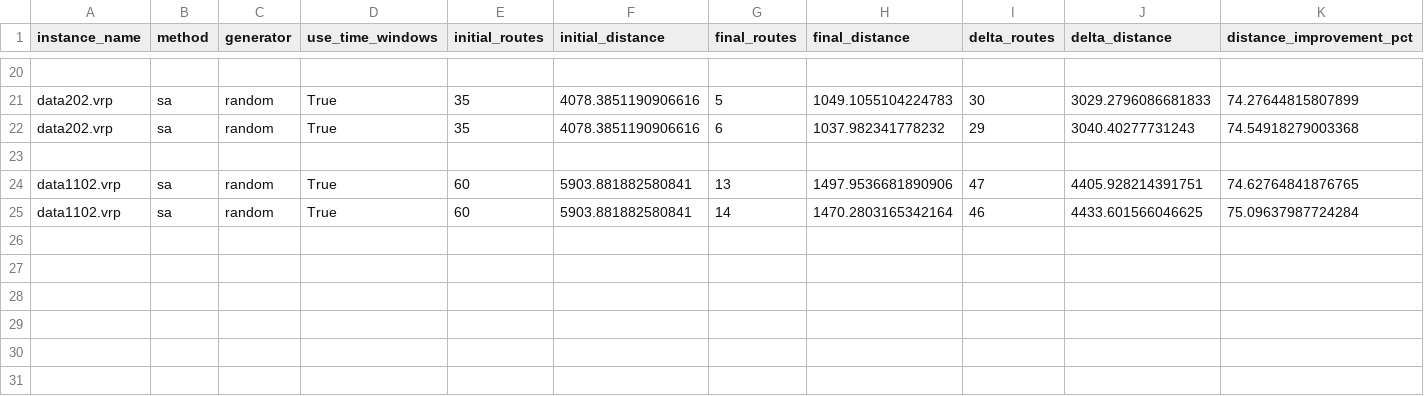
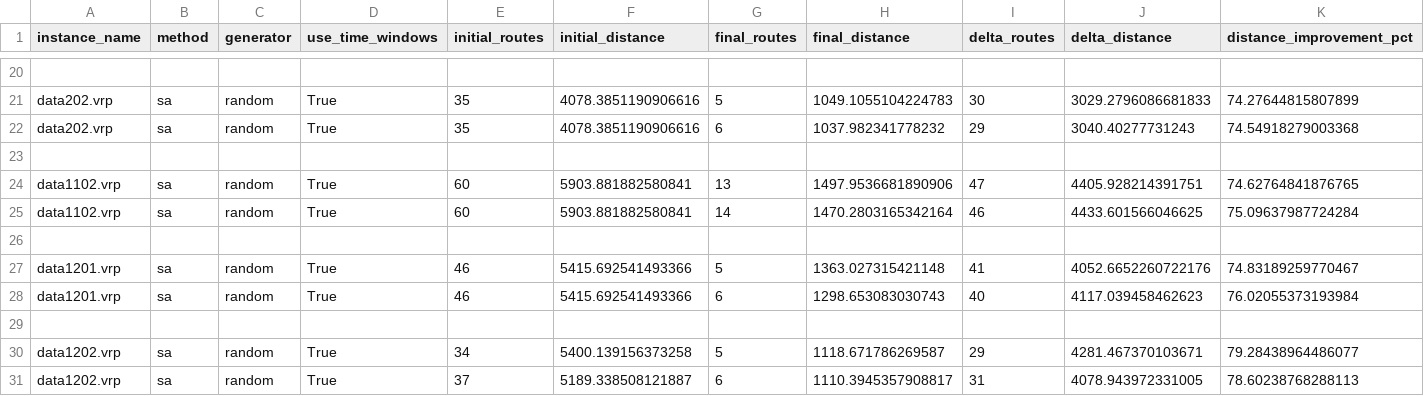
Before and after one commit to Bonch2001/vrptw, a CSV file: outputs/reports/candidates.csv, drawn as a sheet; only a part is shown, gaps mark what is left out; rows hold the shown columns only; the diff names each change by its address in the sheet, - before the commit and + after, or states it on an @@ line.

```diff
--- a/outputs/reports/candidates.csv
+++ b/outputs/reports/candidates.csv
+row 26: (empty)
+row 27: data1201.vrp | sa | random | True | 46 | 5415.692541493366 | 5 | 1363.027315421148 | 41 | 4052.6652260722176 | 74.83189259770467
+row 28: data1201.vrp | sa | random | True | 46 | 5415.692541493366 | 6 | 1298.653083030743 | 40 | 4117.039458462623 | 76.02055373193984
+row 29: (empty)
+row 30: data1202.vrp | sa | random | True | 34 | 5400.139156373258 | 5 | 1118.671786269587 | 29 | 4281.467370103671 | 79.28438964486077
+row 31: data1202.vrp | sa | random | True | 37 | 5189.338508121887 | 6 | 1110.3945357908817 | 31 | 4078.943972331005 | 78.60238768288113
```
Also changed, not shown: 3 other files.
